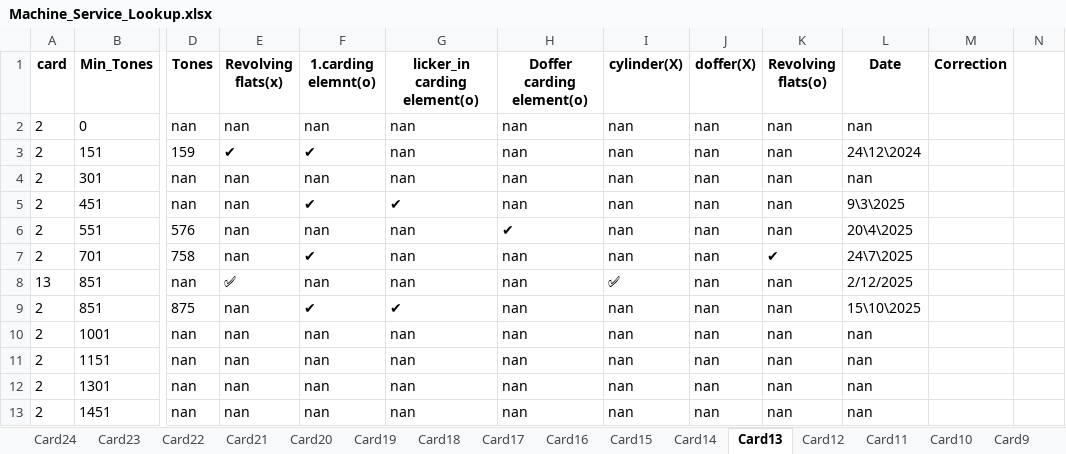
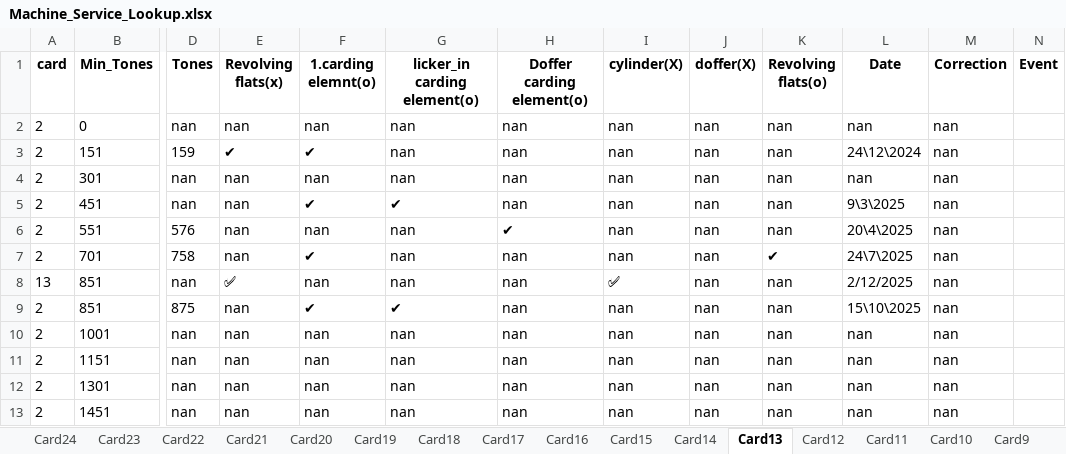
Before and after one commit to mahmedabdallh123/BELYARN, an Excel workbook: Machine_Service_Lookup.xlsx, sheet Card13, drawn as a sheet; only a part is shown, gaps mark what is left out; values as stored, in another font and other column widths than the file's, no borders; the diff names each change by its address in the sheet, - before the commit and + after, or states it on an @@ line.

Commit message:
إضافة عمود جديد 'Event ' إلى Card13 by admin at 2025-12-02 12:47:00

```diff
--- a/Machine_Service_Lookup.xlsx (sheet Card13)
+++ b/Machine_Service_Lookup.xlsx (sheet Card13)
-N1: (empty)
+N1: Event
-M2:M13 (Correction): (empty)
+M2:M13 (Correction): nan
```
